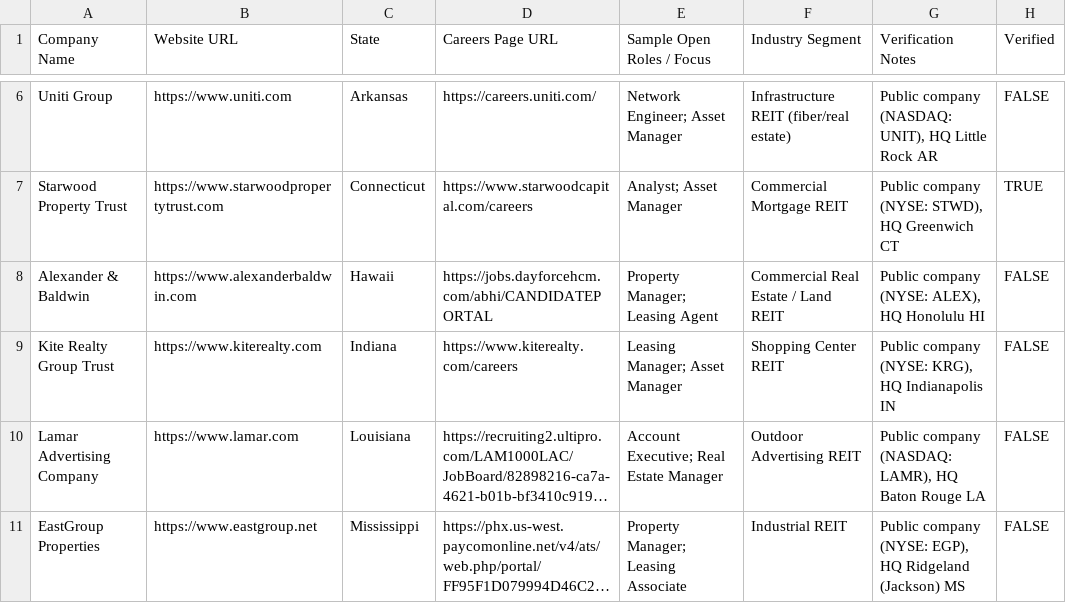
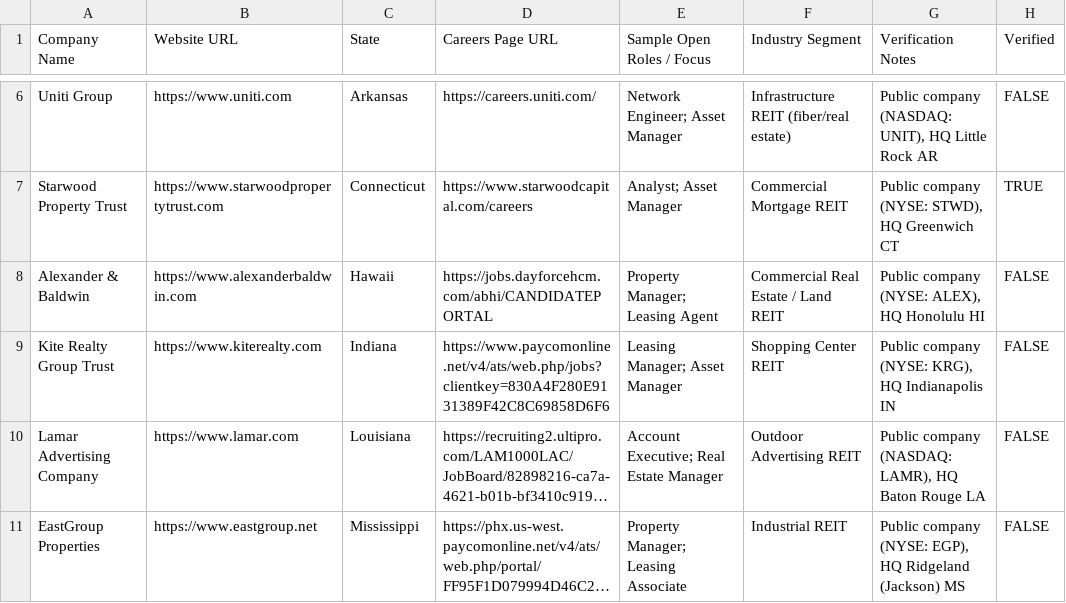
Before and after one commit to eh2homes-dot/syndeo-jobsearch, a CSV file: state/opco/opco_live.csv, drawn as a sheet; only a part is shown, gaps mark what is left out; long unchanged cells end in …; the diff names each change by its address in the sheet, - before the commit and + after, or states it on an @@ line.

```diff
--- a/state/opco/opco_live.csv
+++ b/state/opco/opco_live.csv
-D9 (Careers Page URL): https://www.kiterealty.com/careers
+D9 (Careers Page URL): https://www.paycomonline.net/v4/ats/web.php/jobs?clientkey=830A4F280E9131389F42C8C69858D6F6
```
Also changed, not shown: 6 other files.
